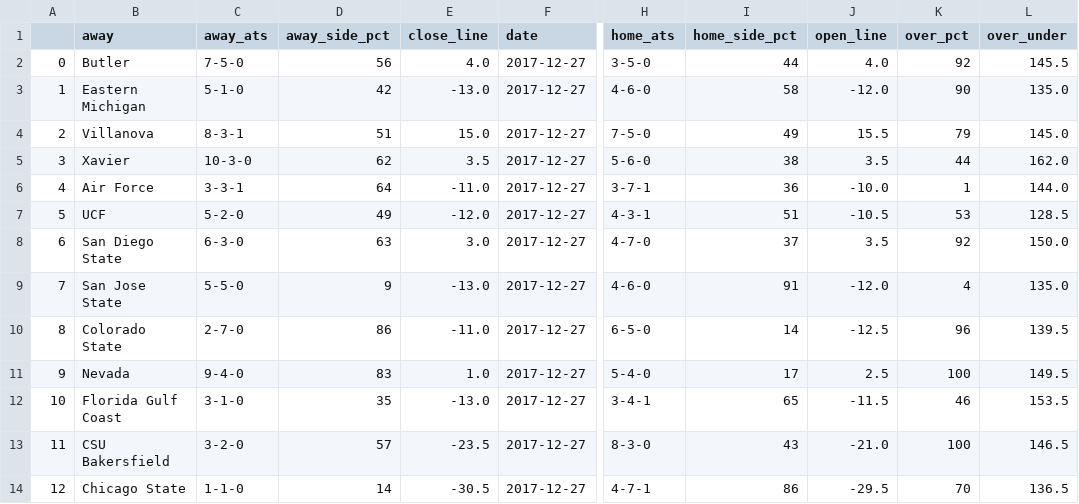
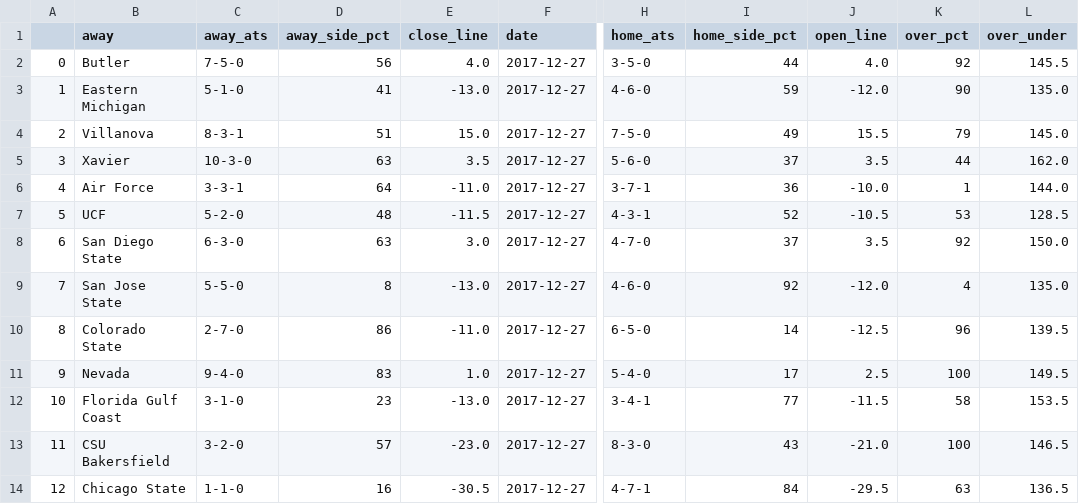
Before and after one commit to usbogie/ncaa-bets, a CSV file: Basketball/data/today/vegas.csv, drawn as a sheet; only a part is shown, gaps mark what is left out; the diff names each change by its address in the sheet, - before the commit and + after, or states it on an @@ line.

```diff
--- a/Basketball/data/today/vegas.csv
+++ b/Basketball/data/today/vegas.csv
-D3 (away_side_pct): 42
+D3 (away_side_pct): 41
-I3 (home_side_pct): 58
+I3 (home_side_pct): 59
-D5 (away_side_pct): 62
+D5 (away_side_pct): 63
-I5 (home_side_pct): 38
+I5 (home_side_pct): 37
-D7 (away_side_pct): 49
+D7 (away_side_pct): 48
-E7 (close_line): -12.0
+E7 (close_line): -11.5
-I7 (home_side_pct): 51
+I7 (home_side_pct): 52
-D9 (away_side_pct): 9
+D9 (away_side_pct): 8
-I9 (home_side_pct): 91
+I9 (home_side_pct): 92
-D12 (away_side_pct): 35
+D12 (away_side_pct): 23
-I12 (home_side_pct): 65
+I12 (home_side_pct): 77
-K12 (over_pct): 46
+K12 (over_pct): 58
-E13 (close_line): -23.5
+E13 (close_line): -23.0
-D14 (away_side_pct): 14
+D14 (away_side_pct): 16
-I14 (home_side_pct): 86
+I14 (home_side_pct): 84
-K14 (over_pct): 70
+K14 (over_pct): 63
```
Also changed, not shown: Basketball/data/today/predict.csv, 9 other files.
